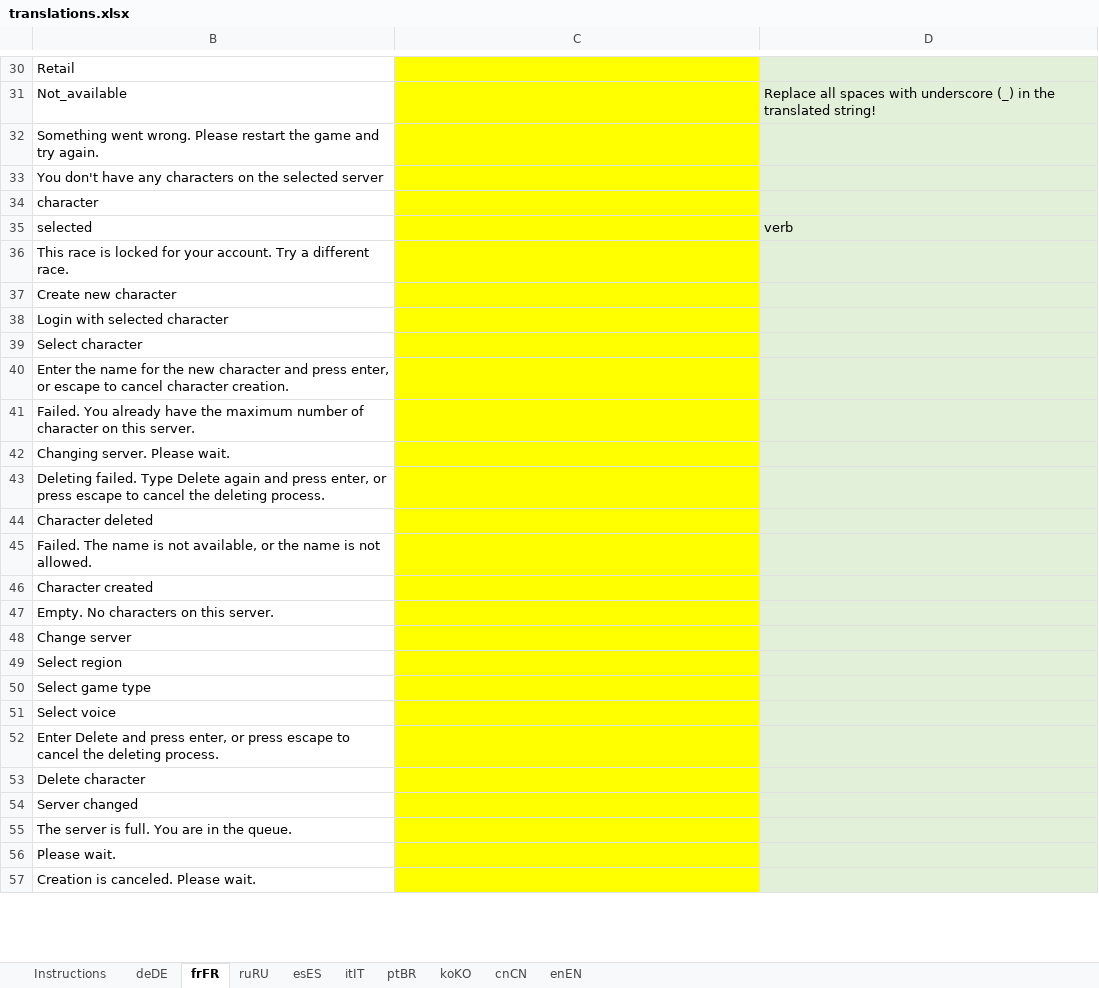
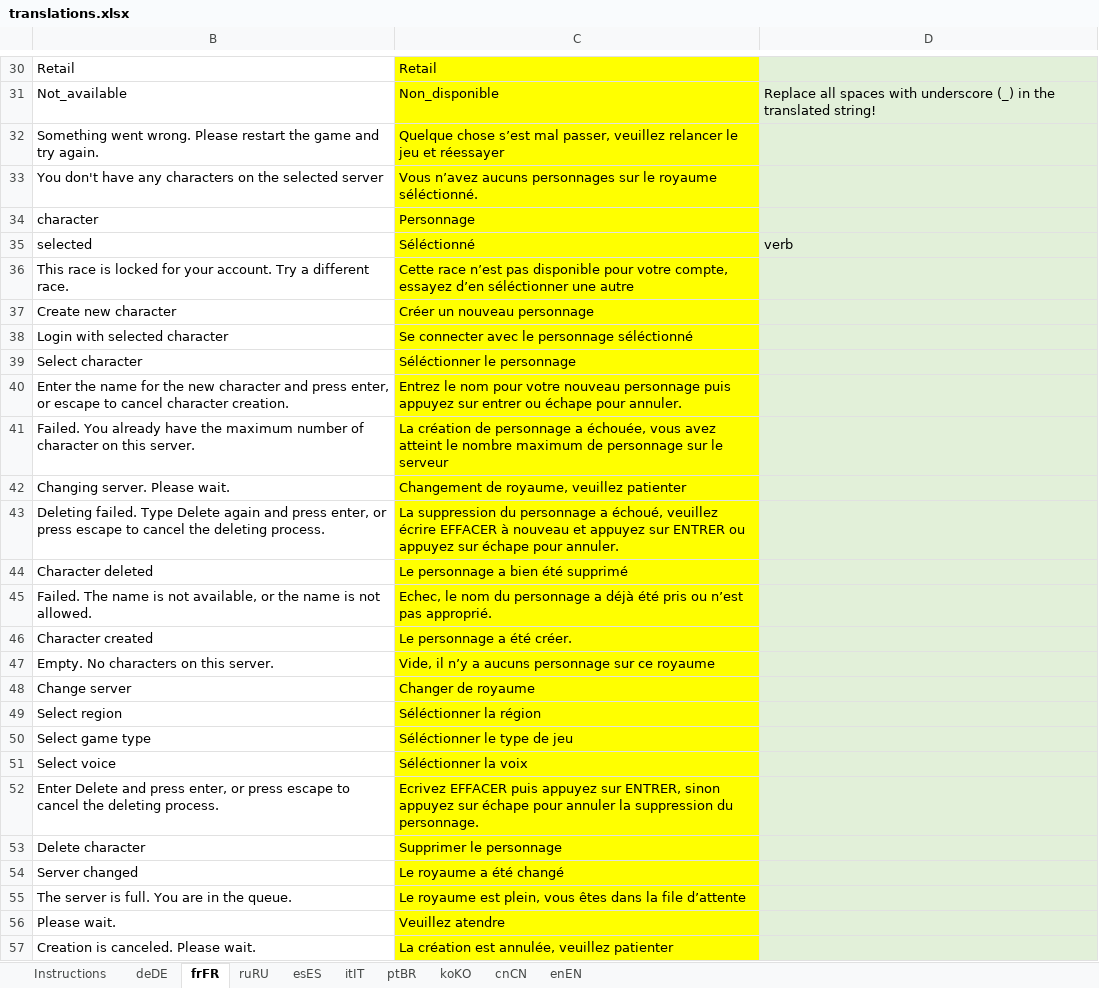
Before and after one commit to Duugu/WoW-Login-Tool, an Excel workbook: data/localization/translations.xlsx, sheet frFR, drawn as a sheet; only a part is shown, gaps mark what is left out; values as stored, in another font and other column widths than the file's, no borders; the diff covers the shown part only; the diff names each change by its address in the sheet, - before the commit and + after, or states it on an @@ line.

```diff
--- a/data/localization/translations.xlsx (sheet frFR)
+++ b/data/localization/translations.xlsx (sheet frFR)
-C30: (empty)
+C30: Retail
-C31: (empty)
+C31: Non_disponible
-C32: (empty)
+C32: Quelque chose s’est mal passer, veuillez relancer le jeu et réessayer
-C33: (empty)
+C33: Vous n’avez aucuns personnages sur le royaume séléctionné.
-C34: (empty)
+C34: Personnage
-C35: (empty)
+C35: Séléctionné
-C36: (empty)
+C36: Cette race n’est pas disponible pour votre compte, essayez d’en séléctionner une autre
-C37: (empty)
+C37: Créer un nouveau personnage
-C38: (empty)
+C38: Se connecter avec le personnage séléctionné
-C39: (empty)
+C39: Séléctionner le personnage
-C40: (empty)
+C40: Entrez le nom pour votre nouveau personnage puis appuyez sur entrer ou échape pour annuler.
-C41: (empty)
+C41: La création de personnage a échouée, vous avez atteint le nombre maximum de personnage sur le serveur
-C42: (empty)
+C42: Changement de royaume, veuillez patienter
-C43: (empty)
+C43: La suppression du personnage a échoué, veuillez écrire EFFACER à nouveau et appuyez sur ENTRER ou appuyez sur échape pour annuler.
-C44: (empty)
+C44: Le personnage a bien été supprimé
-C45: (empty)
+C45: Echec, le nom du personnage a déjà été pris ou n’est pas approprié.
-C46: (empty)
+C46: Le personnage a été créer.
-C47: (empty)
+C47: Vide, il n’y a aucuns personnage sur ce royaume
-C48: (empty)
+C48: Changer de royaume
-C49: (empty)
+C49: Séléctionner la région
-C50: (empty)
+C50: Séléctionner le type de jeu
-C51: (empty)
+C51: Séléctionner la voix
-C52: (empty)
+C52: Ecrivez EFFACER puis appuyez sur ENTRER, sinon appuyez sur échape pour annuler la suppression du personnage.
-C53: (empty)
+C53: Supprimer le personnage
-C54: (empty)
+C54: Le royaume a été changé
-C55: (empty)
+C55: Le royaume est plein, vous êtes dans la file d’attente
-C56: (empty)
+C56: Veuillez atendre
-C57: (empty)
+C57: La création est annulée, veuillez patienter
```
Also changed, not shown: 78 edited cells elsewhere in this sheet, 2 other files.
